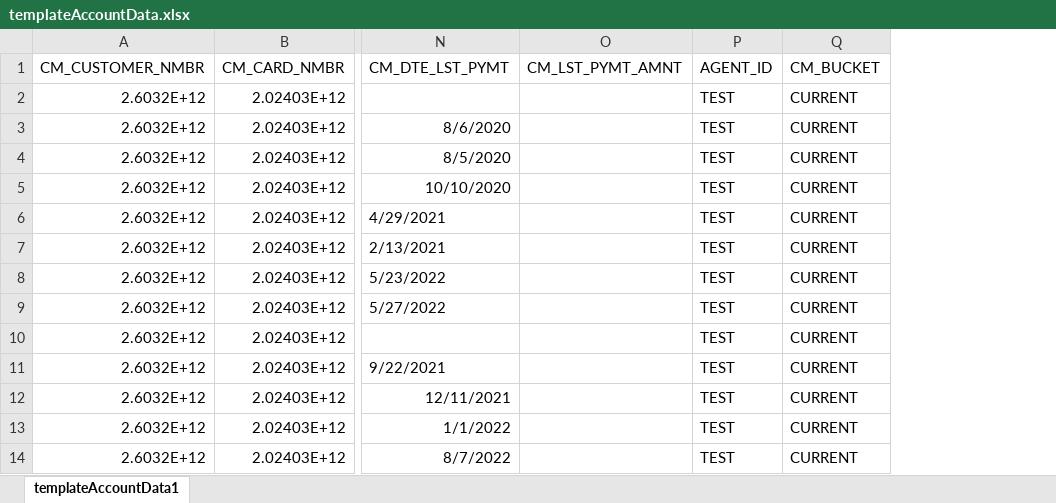
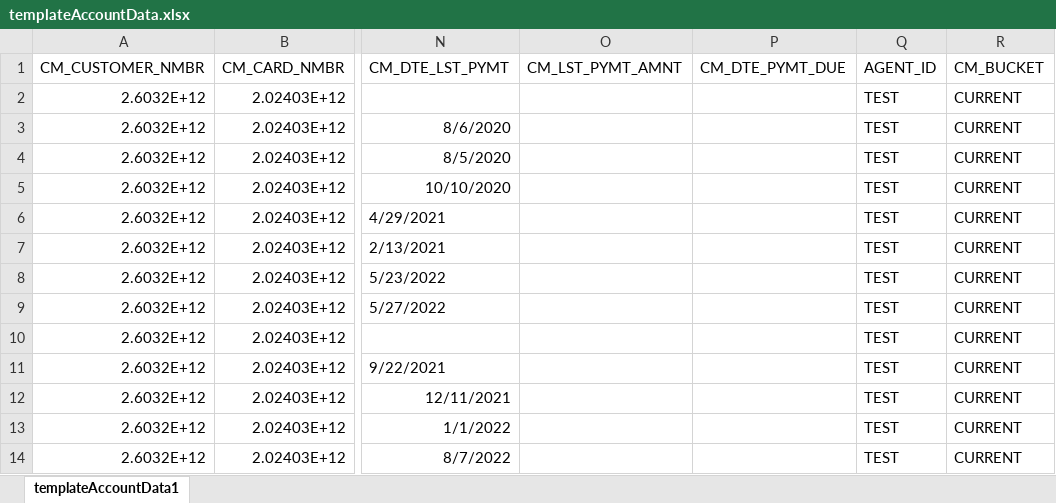
Before and after one commit to helmiintelix/scoringCI4, an Excel workbook: public/template/uploadAccountData/templateAccountData.xlsx, sheet templateAccountData1, drawn as a sheet; only a part is shown, gaps mark what is left out; values as stored, in another font and other column widths than the file's, no borders; the diff names each change by its address in the sheet, - before the commit and + after, or states it on an @@ line.

Commit message:
update new template

```diff
--- a/public/template/uploadAccountData/templateAccountData.xlsx (sheet templateAccountData1)
+++ b/public/template/uploadAccountData/templateAccountData.xlsx (sheet templateAccountData1)
+column P (CM_DTE_PYMT_DUE), empty
```
Also changed, not shown: 1 other file.
